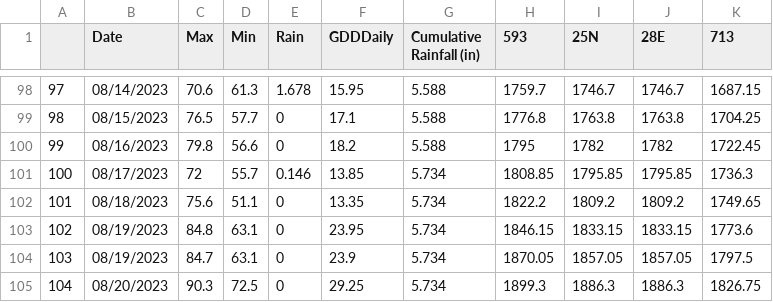
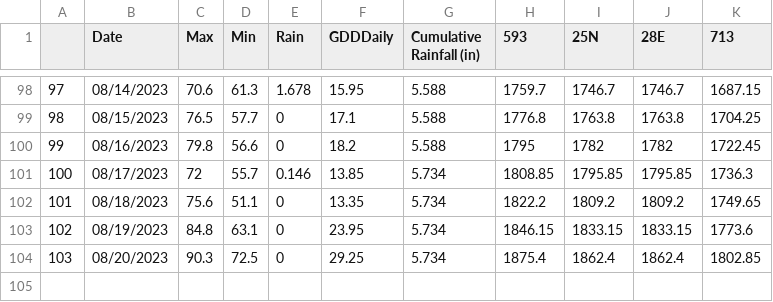
Before and after one commit to acperkins3/GDD-Plots-2023, a CSV file: Arlington_existing.csv, drawn as a sheet; only a part is shown, gaps mark what is left out; removed rows and columns are numbered as before the commit, all else as after; the diff names each change by its address in the sheet, - before the commit and + after, or states it on an @@ line.

```diff
--- a/Arlington_existing.csv
+++ b/Arlington_existing.csv
-row 104: 103 | 08/19/2023 | 84.7 | 63.1 | 0 | 23.9 | 5.734 | 1870.05 | 1857.05 | 1857.05 | 1797.5
@@ column A renumbered from row 104 down @@
-H104 (593): 1899.3
+H104 (593): 1875.4
-I104 (25N): 1886.3
+I104 (25N): 1862.4
-J104 (28E): 1886.3
+J104 (28E): 1862.4
-K104 (713): 1826.75
+K104 (713): 1802.85
```
Also changed, not shown: 4 other files.
